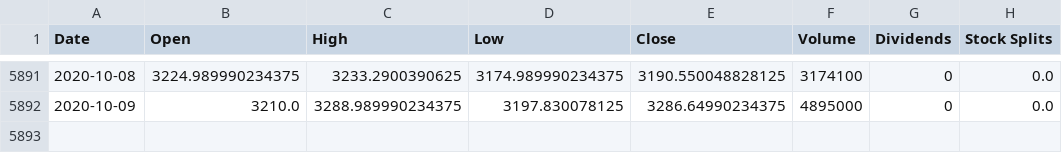
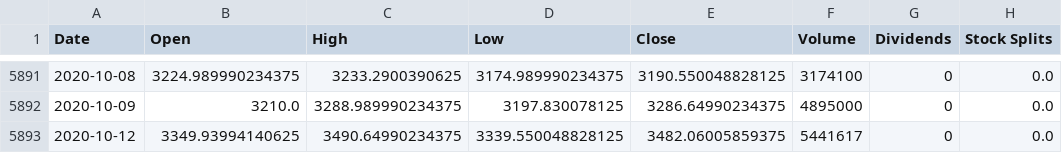
Before and after one commit to IgorQuint/Credit_spread-entry-point-Yfinance-, a CSV file: Stocks/AMZN.csv, drawn as a sheet; only a part is shown, gaps mark what is left out; the diff names each change by its address in the sheet, - before the commit and + after, or states it on an @@ line.

```diff
--- a/Stocks/AMZN.csv
+++ b/Stocks/AMZN.csv
+row 5893: 2020-10-12 | 3349.93994140625 | 3490.64990234375 | 3339.550048828125 | 3482.06005859375 | 5441617 | 0 | 0.0
```
Also changed, not shown: Stocks/FB.csv, Stocks/MSFT.csv, 23 other files.
